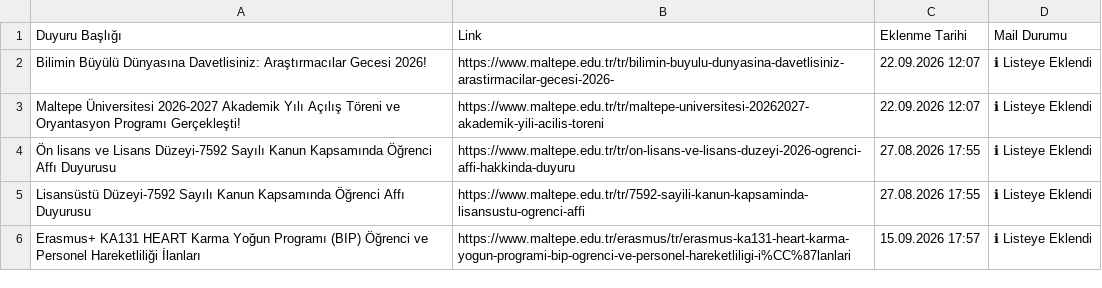
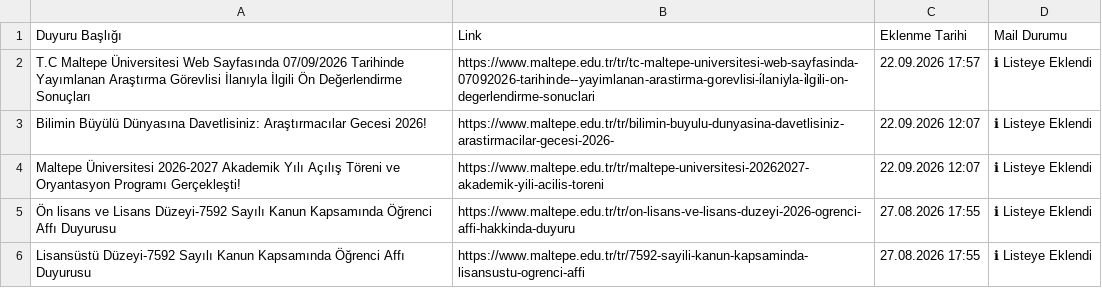
Before and after one commit to erdalyaslica/MAU-Duyuru, a CSV file: data/duyurular.csv, drawn as a sheet; only a part is shown; the shorter side is filled out with more unchanged rows; the diff names each change by its address in the sheet, - before the commit and + after, or states it on an @@ line.

```diff
--- a/data/duyurular.csv
+++ b/data/duyurular.csv
+row 2: T.C Maltepe Üniversitesi Web Sayfasında 07/09/2026 Tarihinde Yayımlanan Araştırma Görevlisi İlanıyla İlgili Ön Değerlendirme Sonuçları | https://www.maltepe.edu.tr/tr/tc-maltepe-universitesi-web-sayfasinda-07092026-tarihinde--yayimlanan-arastirma-gorevlisi-i̇laniyla-i̇lgili-on-degerlendirme-sonuclari | 22.09.2026 17:57 | ℹ Listeye Eklendi
```
